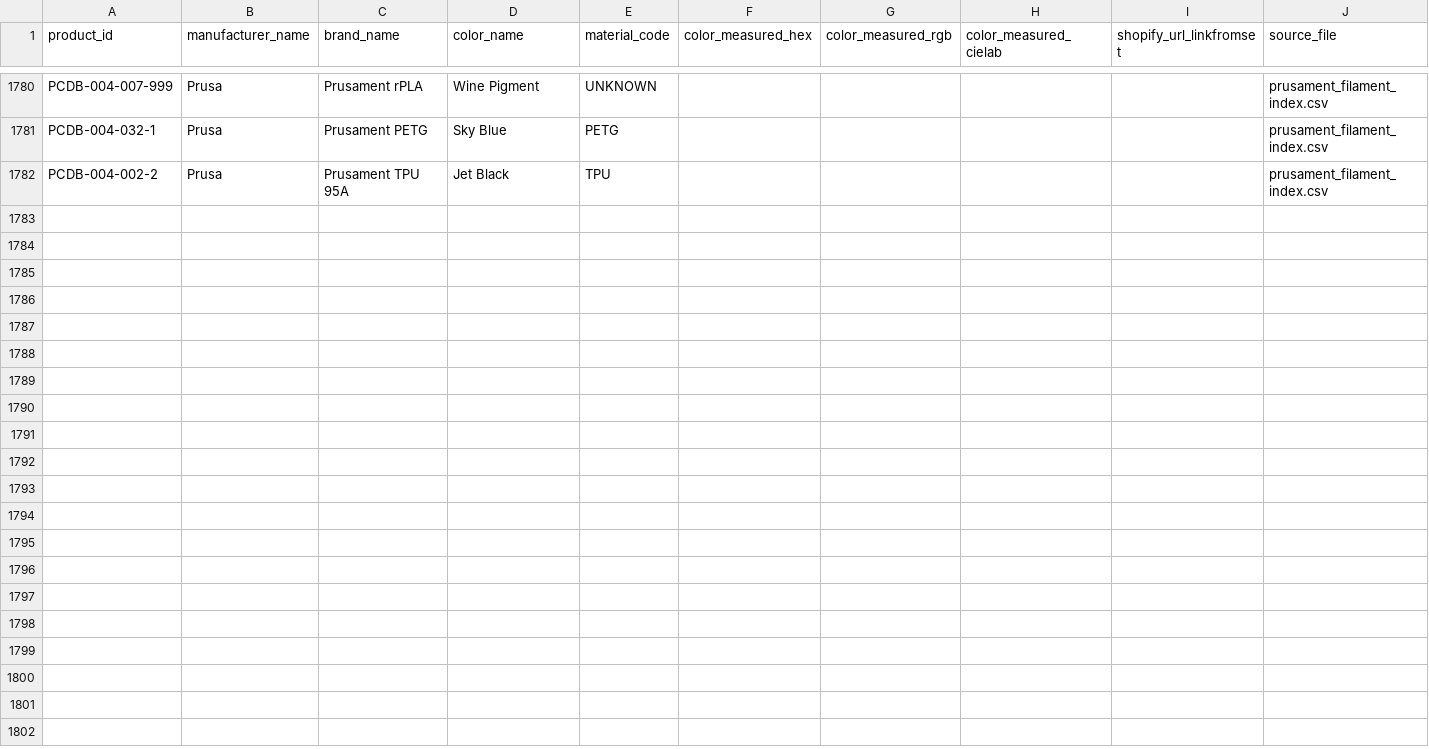
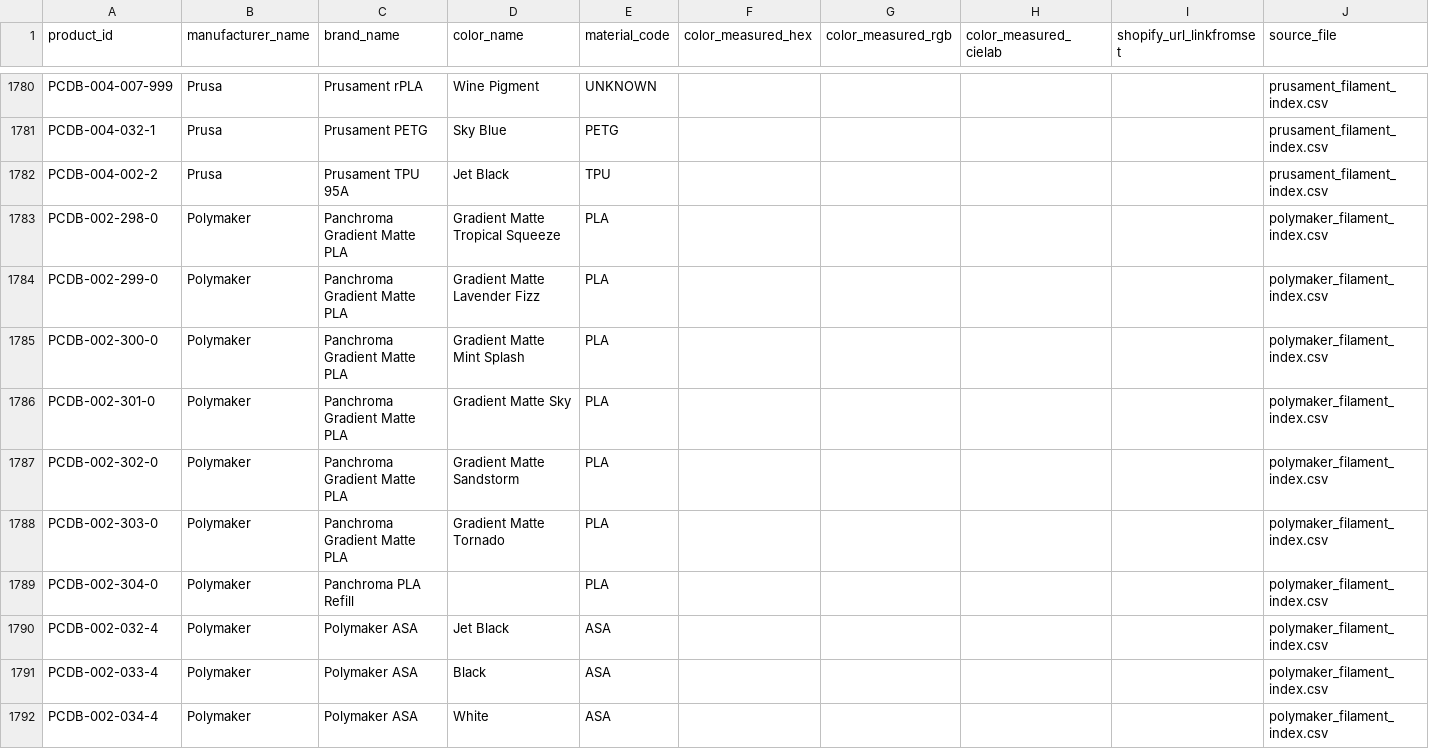
Before and after one commit to TechnicaVivunt/PCBD-ThePrintChipCodexDatabase, a CSV file: PCDB-Database.csv, drawn as a sheet; only a part is shown, gaps mark what is left out; the diff covers the shown part only.

Commit message:
Update master CSV from PR #

```diff
--- a/PCDB-Database.csv
+++ b/PCDB-Database.csv
@@ -1782 +1782,11 @@ PCDB-004-032-1,Prusa,Prusament PETG,Sky Blue,PETG,,,,,prusament_filament_index.c
 PCDB-004-002-2,Prusa,Prusament TPU 95A,Jet Black,TPU,,,,,prusament_filament_index.csv
+PCDB-002-298-0,Polymaker,Panchroma Gradient Matte PLA,Gradient Matte Tropical Squeeze,PLA,,,,,polymaker_filament_index.csv
+PCDB-002-299-0,Polymaker,Panchroma Gradient Matte PLA,Gradient Matte Lavender Fizz,PLA,,,,,polymaker_filament_index.csv
+PCDB-002-300-0,Polymaker,Panchroma Gradient Matte PLA,Gradient Matte Mint Splash,PLA,,,,,polymaker_filament_index.csv
+PCDB-002-301-0,Polymaker,Panchroma Gradient Matte PLA,Gradient Matte Sky,PLA,,,,,polymaker_filament_index.csv
+PCDB-002-302-0,Polymaker,Panchroma Gradient Matte PLA,Gradient Matte Sandstorm,PLA,,,,,polymaker_filament_index.csv
+PCDB-002-303-0,Polymaker,Panchroma Gradient Matte PLA,Gradient Matte Tornado,PLA,,,,,polymaker_filament_index.csv
+PCDB-002-304-0,Polymaker,Panchroma PLA Refill,,PLA,,,,,polymaker_filament_index.csv
+PCDB-002-032-4,Polymaker,Polymaker ASA,Jet Black,ASA,,,,,polymaker_filament_index.csv
+PCDB-002-033-4,Polymaker,Polymaker ASA,Black,ASA,,,,,polymaker_filament_index.csv
+PCDB-002-034-4,Polymaker,Polymaker ASA,White,ASA,,,,,polymaker_filament_index.csv
```
Also changed, not shown: 22 added rows elsewhere in this file.
